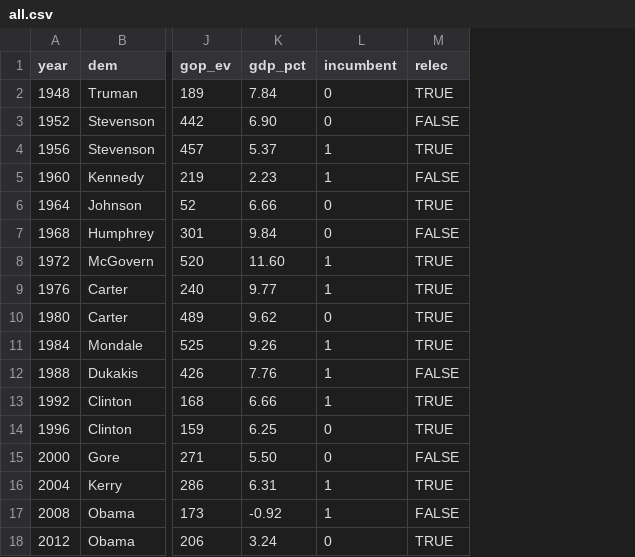
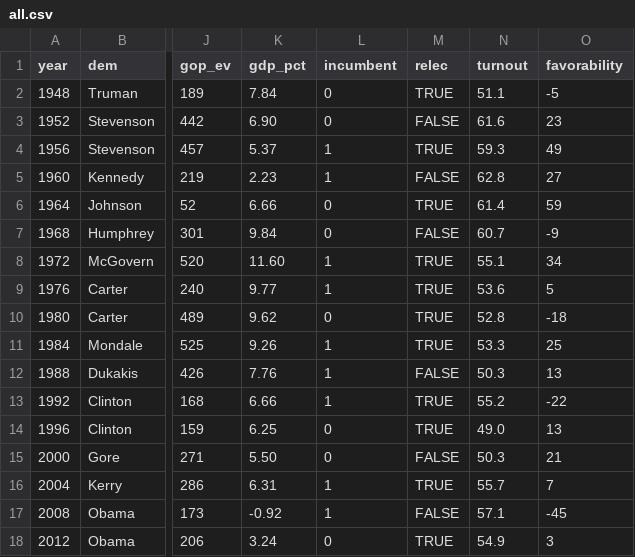
Before and after one commit to CoryMcCartan/election-2016, a CSV file: bayesian-president/data/elections/all.csv, drawn as a sheet; only a part is shown, gaps mark what is left out; the diff names each change by its address in the sheet, - before the commit and + after, or states it on an @@ line.

```diff
--- a/bayesian-president/data/elections/all.csv
+++ b/bayesian-president/data/elections/all.csv
+column N (turnout), rows 2-18: 51.1 | 61.6 | 59.3 | 62.8 | 61.4 | 60.7 | 55.1 | 53.6 | 52.8 | 53.3 | 50.3 | 55.2 | 49.0 | 50.3 | 55.7 | 57.1 | 54.9
+column O (favorability), rows 2-18: -5 | 23 | 49 | 27 | 59 | -9 | 34 | 5 | -18 | 25 | 13 | -22 | 13 | 21 | 7 | -45 | 3
```
Also changed, not shown: client/data/house-districts.csv, client/data/house-history.csv, 12 other files.
